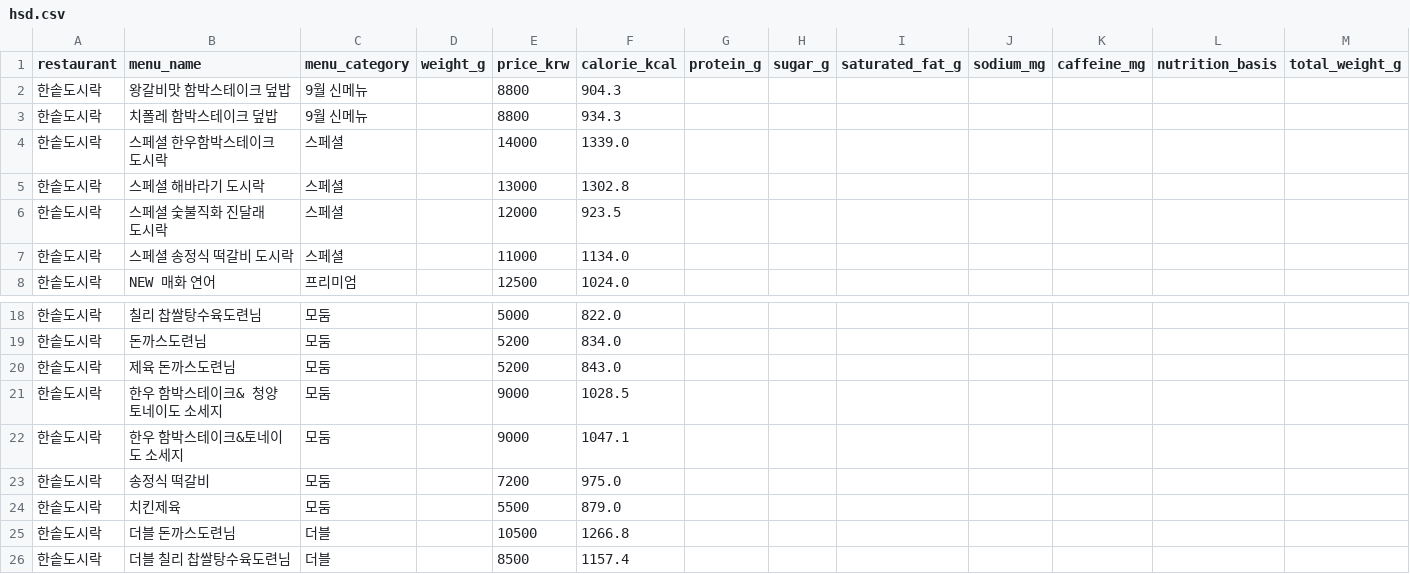
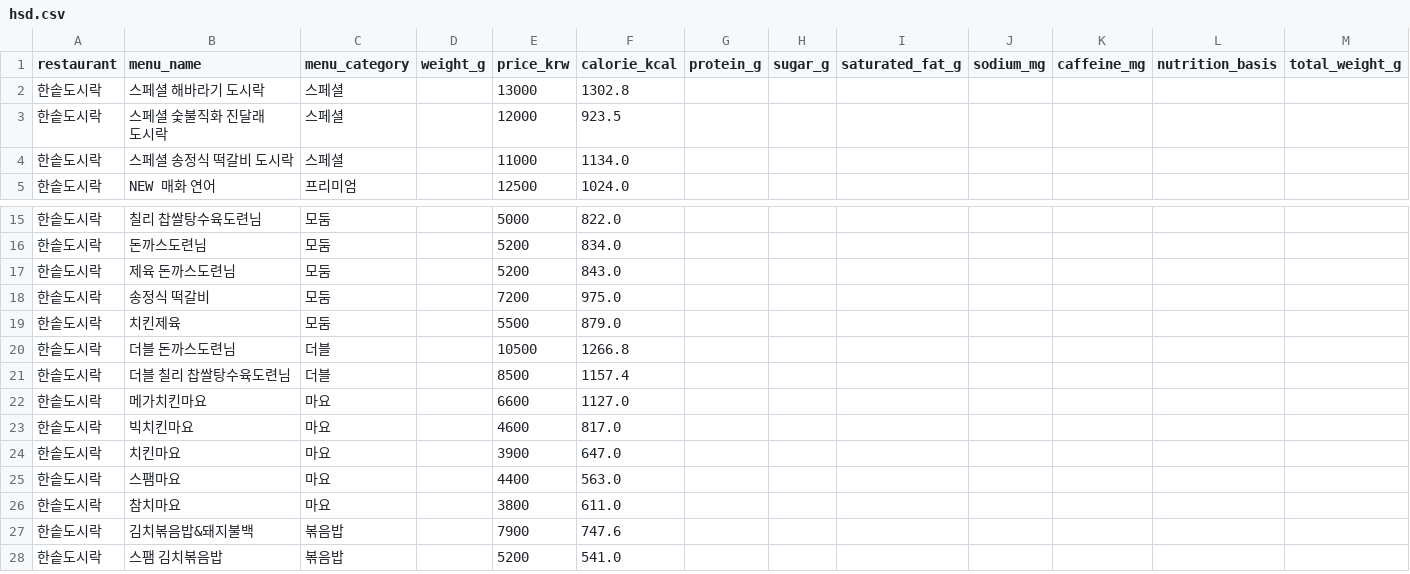
Before and after one commit to pbzz1/dining-maps, a CSV file: data/hsd.csv, drawn as a sheet; only a part is shown, gaps mark what is left out; the shorter side is filled out with more unchanged rows.

```diff
--- a/data/hsd.csv
+++ b/data/hsd.csv
@@ -1,5 +1,2 @@
 restaurant,menu_name,menu_category,weight_g,price_krw,calorie_kcal,protein_g,sugar_g,saturated_fat_g,sodium_mg,caffeine_mg,nutrition_basis,total_weight_g
-한솥도시락,왕갈비맛 함박스테이크 덮밥,9월 신메뉴,,8800,904.3,,,,,,,
-한솥도시락,치폴레 함박스테이크 덮밥,9월 신메뉴,,8800,934.3,,,,,,,
-한솥도시락,스페셜 한우함박스테이크 도시락,스페셜,,14000,1339.0,,,,,,,
 한솥도시락,스페셜 해바라기 도시락,스페셜,,13000,1302.8,,,,,,,
@@ -20,4 +17,2 @@
 한솥도시락,제육 돈까스도련님,모둠,,5200,843.0,,,,,,,
-한솥도시락,한우 함박스테이크& 청양 토네이도 소세지,모둠,,9000,1028.5,,,,,,,
-한솥도시락,한우 함박스테이크&토네이도 소세지,모둠,,9000,1047.1,,,,,,,
 한솥도시락,송정식 떡갈비,모둠,,7200,975.0,,,,,,,
```
Also changed, not shown: data/ediya.csv, data/parisbaguette.csv, 6 other files.
